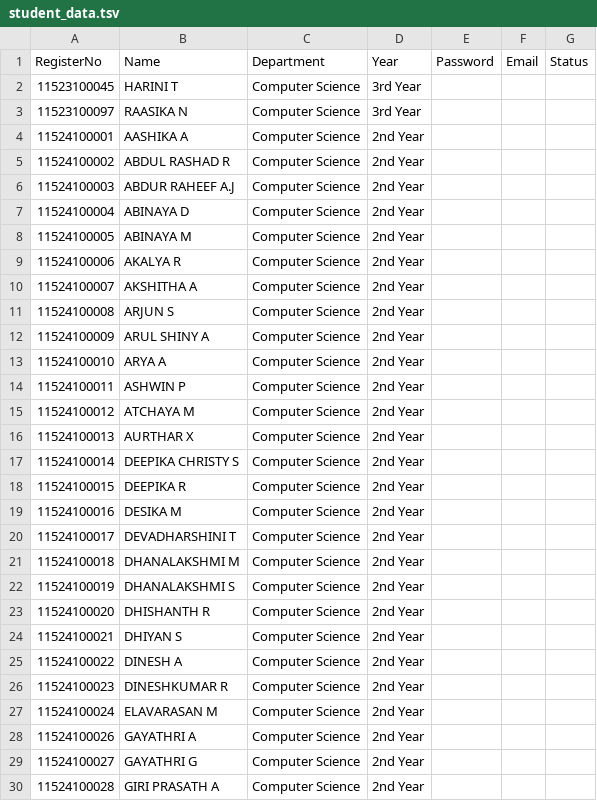
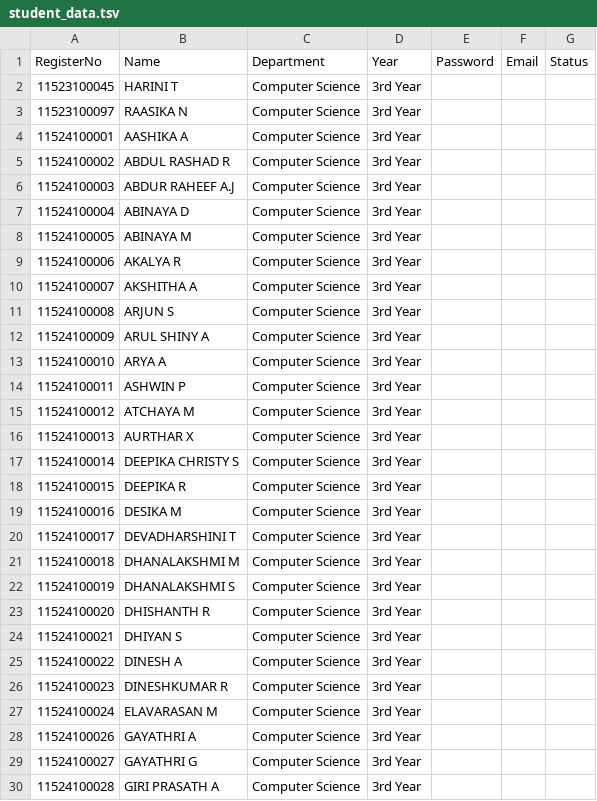
Before and after one commit to sudalai2321-devs/TechTitan, a TSV file: backend/student_data.tsv, drawn as a sheet; only a part is shown; the diff covers the shown part only.

Commit message:
Update all students to 3rd Year across database and backend

```diff
--- a/backend/student_data.tsv
+++ b/backend/student_data.tsv
@@ -3,28 +3,28 @@ RegisterNo	Name	Department	Year	Password	Email	Status
 11523100097	RAASIKA N	Computer Science	3rd Year		
-11524100001	AASHIKA A	Computer Science	2nd Year		
-11524100002	ABDUL RASHAD R	Computer Science	2nd Year		
-11524100003	ABDUR RAHEEF A.J	Computer Science	2nd Year		
-11524100004	ABINAYA D	Computer Science	2nd Year		
-11524100005	ABINAYA M	Computer Science	2nd Year		
-11524100006	AKALYA R	Computer Science	2nd Year		
-11524100007	AKSHITHA A	Computer Science	2nd Year		
-11524100008	ARJUN S	Computer Science	2nd Year		
-11524100009	ARUL SHINY A	Computer Science	2nd Year		
-11524100010	ARYA A	Computer Science	2nd Year		
-11524100011	ASHWIN P	Computer Science	2nd Year		
-11524100012	ATCHAYA M	Computer Science	2nd Year		
-11524100013	AURTHAR X	Computer Science	2nd Year		
-11524100014	DEEPIKA CHRISTY S	Computer Science	2nd Year		
-11524100015	DEEPIKA R	Computer Science	2nd Year		
-11524100016	DESIKA M	Computer Science	2nd Year		
-11524100017	DEVADHARSHINI T	Computer Science	2nd Year		
-11524100018	DHANALAKSHMI M	Computer Science	2nd Year		
-11524100019	DHANALAKSHMI S	Computer Science	2nd Year		
-11524100020	DHISHANTH R	Computer Science	2nd Year		
-11524100021	DHIYAN S	Computer Science	2nd Year		
-11524100022	DINESH A	Computer Science	2nd Year		
-11524100023	DINESHKUMAR R	Computer Science	2nd Year		
-11524100024	ELAVARASAN M	Computer Science	2nd Year		
-11524100026	GAYATHRI A	Computer Science	2nd Year		
-11524100027	GAYATHRI G	Computer Science	2nd Year		
-11524100028	GIRI PRASATH A	Computer Science	2nd Year		
+11524100001	AASHIKA A	Computer Science	3rd Year		
+11524100002	ABDUL RASHAD R	Computer Science	3rd Year		
+11524100003	ABDUR RAHEEF A.J	Computer Science	3rd Year		
+11524100004	ABINAYA D	Computer Science	3rd Year		
+11524100005	ABINAYA M	Computer Science	3rd Year		
+11524100006	AKALYA R	Computer Science	3rd Year		
+11524100007	AKSHITHA A	Computer Science	3rd Year		
+11524100008	ARJUN S	Computer Science	3rd Year		
+11524100009	ARUL SHINY A	Computer Science	3rd Year		
+11524100010	ARYA A	Computer Science	3rd Year		
+11524100011	ASHWIN P	Computer Science	3rd Year		
+11524100012	ATCHAYA M	Computer Science	3rd Year		
+11524100013	AURTHAR X	Computer Science	3rd Year		
+11524100014	DEEPIKA CHRISTY S	Computer Science	3rd Year		
+11524100015	DEEPIKA R	Computer Science	3rd Year		
+11524100016	DESIKA M	Computer Science	3rd Year		
+11524100017	DEVADHARSHINI T	Computer Science	3rd Year		
+11524100018	DHANALAKSHMI M	Computer Science	3rd Year		
+11524100019	DHANALAKSHMI S	Computer Science	3rd Year		
+11524100020	DHISHANTH R	Computer Science	3rd Year		
+11524100021	DHIYAN S	Computer Science	3rd Year		
+11524100022	DINESH A	Computer Science	3rd Year		
+11524100023	DINESHKUMAR R	Computer Science	3rd Year		
+11524100024	ELAVARASAN M	Computer Science	3rd Year		
+11524100026	GAYATHRI A	Computer Science	3rd Year		
+11524100027	GAYATHRI G	Computer Science	3rd Year		
+11524100028	GIRI PRASATH A	Computer Science	3rd Year		
```
Also changed, not shown: 65 edited cells elsewhere in this file, 2 other files.
